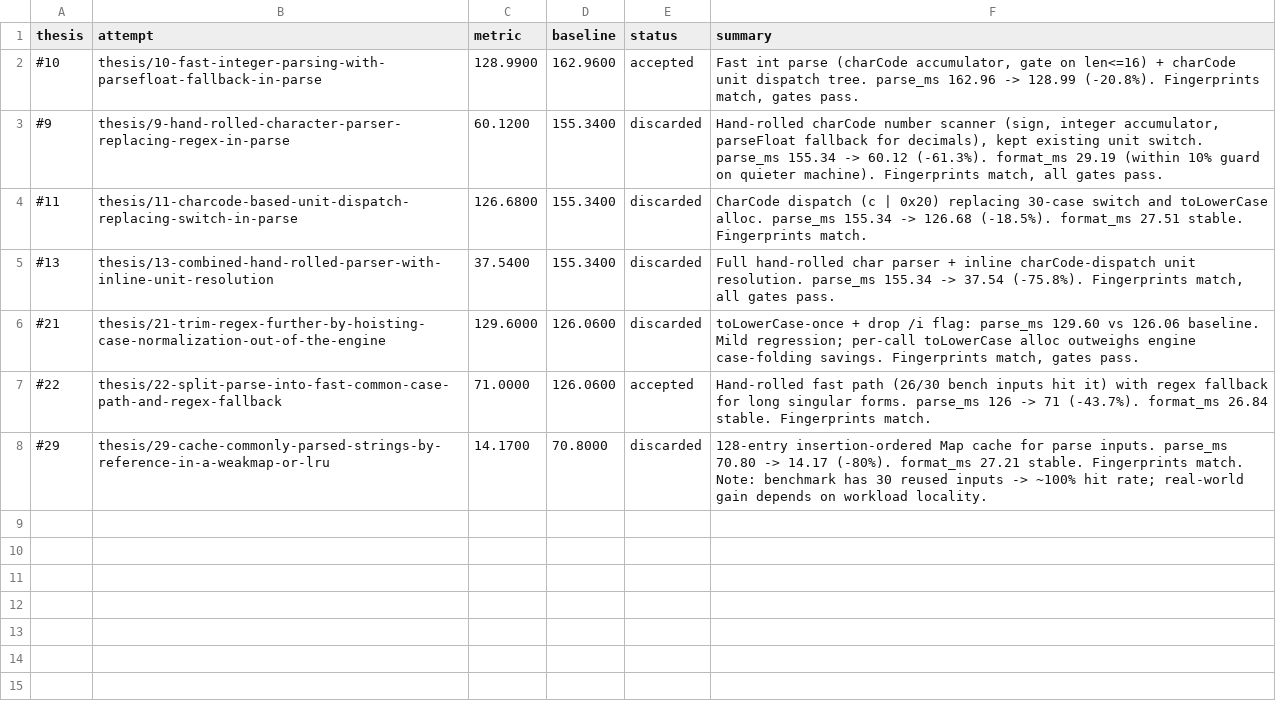
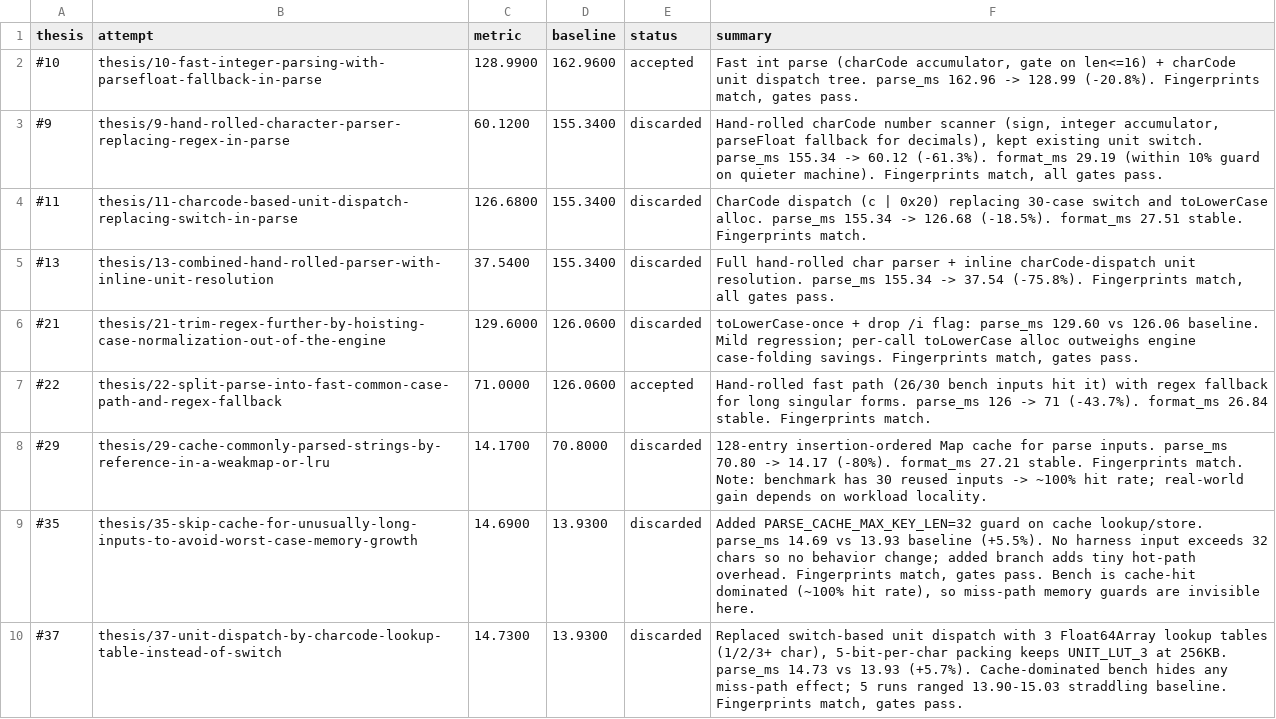
Before and after one commit to alanzabihi/ms, a TSV file: results.tsv, drawn as a sheet; the diff names each change by its address in the sheet, - before the commit and + after, or states it on an @@ line.

Commit message:
Update results.tsv via polyresearch sync.

```diff
--- a/results.tsv
+++ b/results.tsv
+row 9: #35 | thesis/35-skip-cache-for-unusually-long-inputs-to-avoid-worst-case-memory-growth | 14.6900 | 13.9300 | discarded | Added PARSE_CACHE_MAX_KEY_LEN=32 guard on cache lookup/store. parse_ms 14.69 vs 13.93 baseline (+5.5%). No harness input exceeds 32 chars so no behavior change; added branch adds tiny hot-path overhead. Fingerprints match, gates pass. Bench is cache-hit dominated (~100% hit rate), so miss-path memory guards are invisible here.
+row 10: #37 | thesis/37-unit-dispatch-by-charcode-lookup-table-instead-of-switch | 14.7300 | 13.9300 | discarded | Replaced switch-based unit dispatch with 3 Float64Array lookup tables (1/2/3+ char), 5-bit-per-char packing keeps UNIT_LUT_3 at 256KB. parse_ms 14.73 vs 13.93 (+5.7%). Cache-dominated bench hides any miss-path effect; 5 runs ranged 13.90-15.03 straddling baseline. Fingerprints match, gates pass.
```
